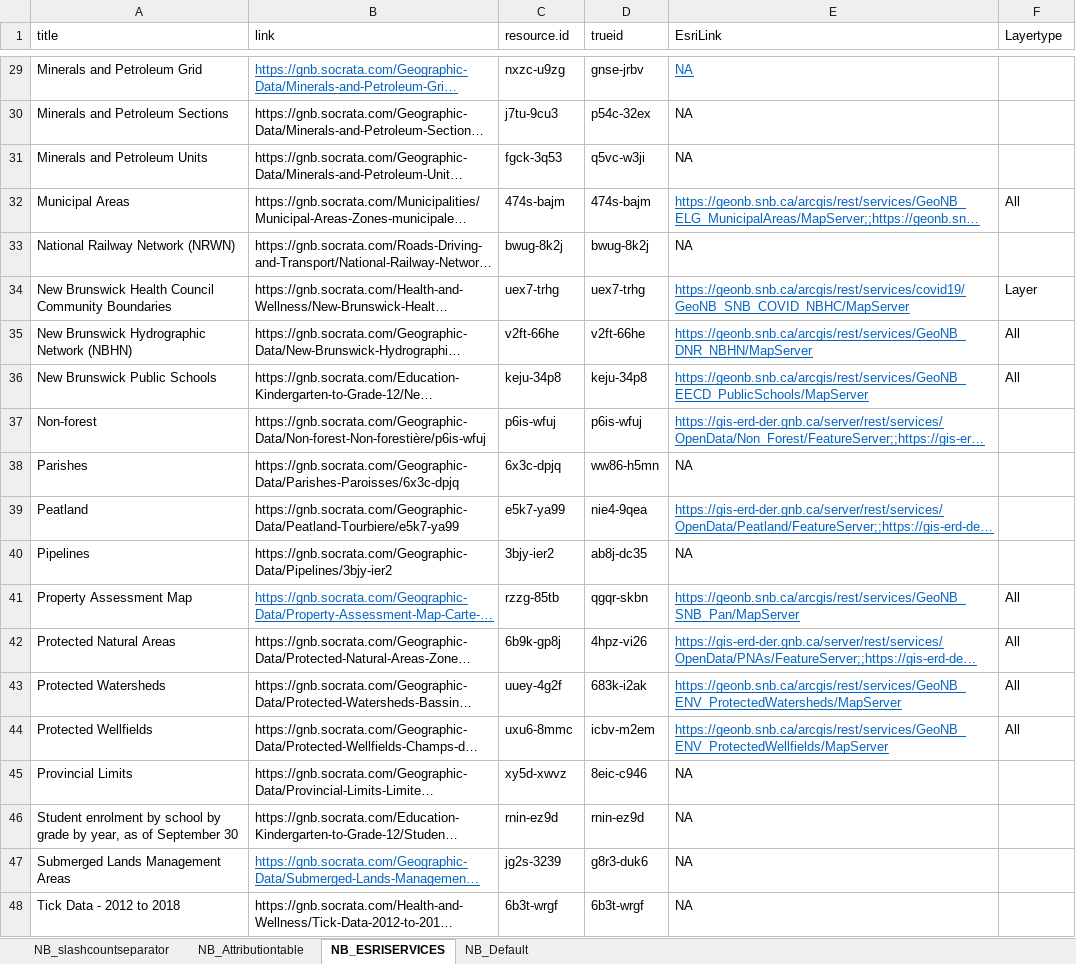
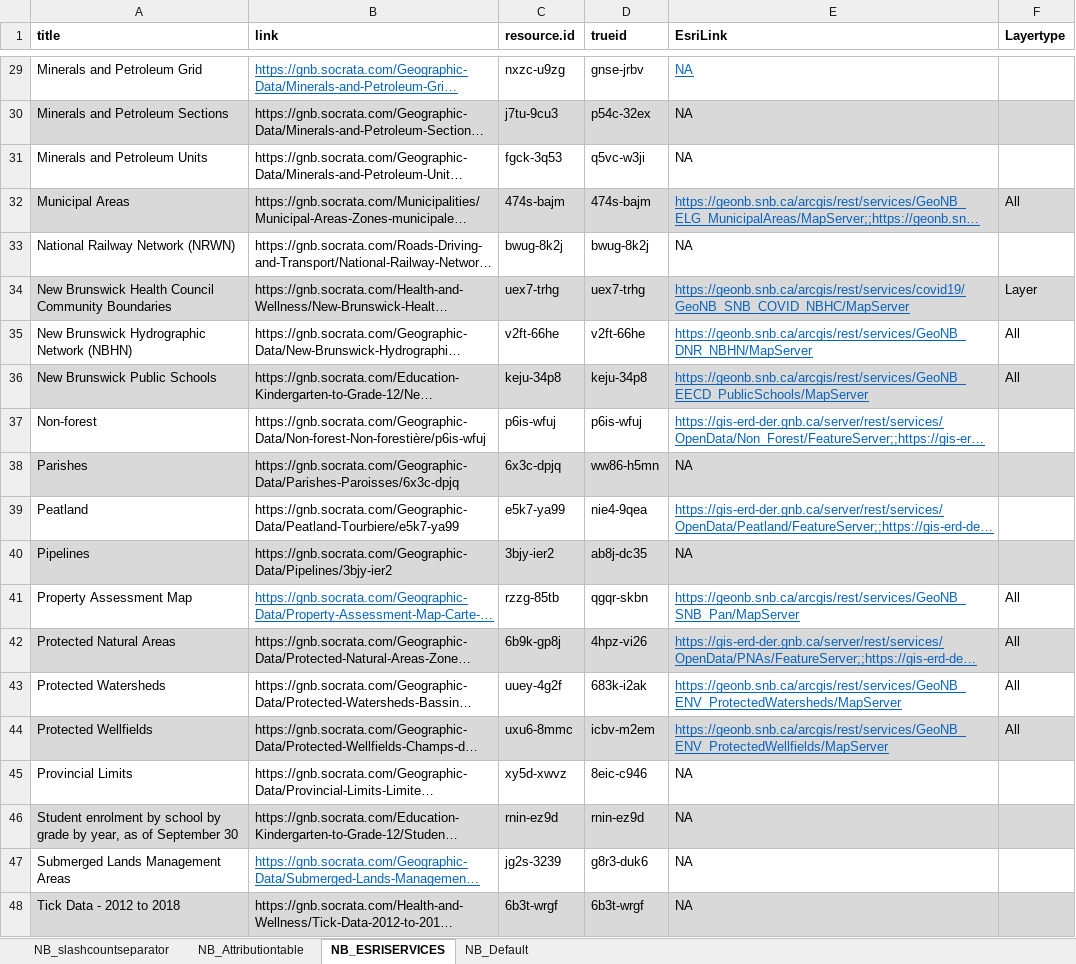
Before and after one commit to federal-geospatial-platform/fgp-metadata-proxy, an Excel workbook: FME_files/LOOKUP_TABLES/NB_LOOKUPTABLES.xlsm, sheet NB_ESRISERVICES, drawn as a sheet; only a part is shown, gaps mark what is left out; long unchanged cells end in …; values as stored, in another font and other column widths than the file's, no borders; table styles not drawn; the diff covers the shown part only; the diff names each change by its address in the sheet, - before the commit and + after, or states it on an @@ line.

```diff
--- a/FME_files/LOOKUP_TABLES/NB_LOOKUPTABLES.xlsm (sheet NB_ESRISERVICES)
+++ b/FME_files/LOOKUP_TABLES/NB_LOOKUPTABLES.xlsm (sheet NB_ESRISERVICES)
-A1:F1 bold: off
+A1:F1 bold: on
-A30:F30 fill: none
+A30:F30 fill: #D9D9D9
-A32:F32 fill: none
+A32:F32 fill: #D9D9D9
-A34:F34 fill: none
+A34:F34 fill: #D9D9D9
-A36:F36 fill: none
+A36:F36 fill: #D9D9D9
-A38:F38 fill: none
+A38:F38 fill: #D9D9D9
-A40:F40 fill: none
+A40:F40 fill: #D9D9D9
-A42:F42 fill: none
+A42:F42 fill: #D9D9D9
-A44:F44 fill: none
+A44:F44 fill: #D9D9D9
-A46:F46 fill: none
+A46:F46 fill: #D9D9D9
-A48:F48 fill: none
+A48:F48 fill: #D9D9D9
```
Also changed, not shown: cell formats elsewhere in this sheet, 1 other file.
